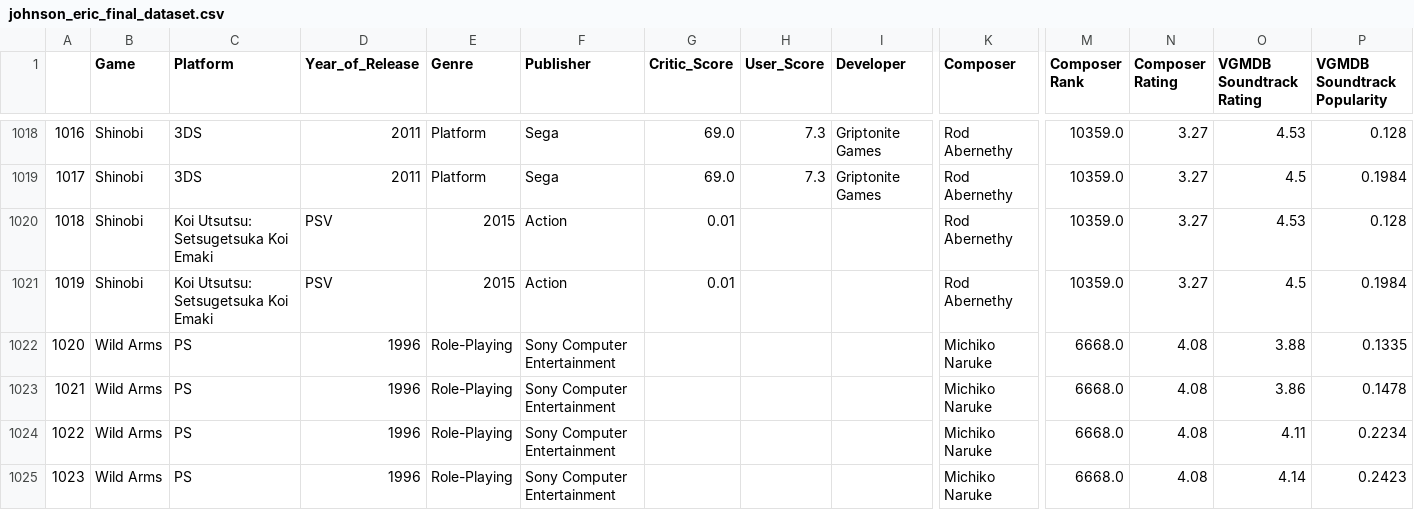
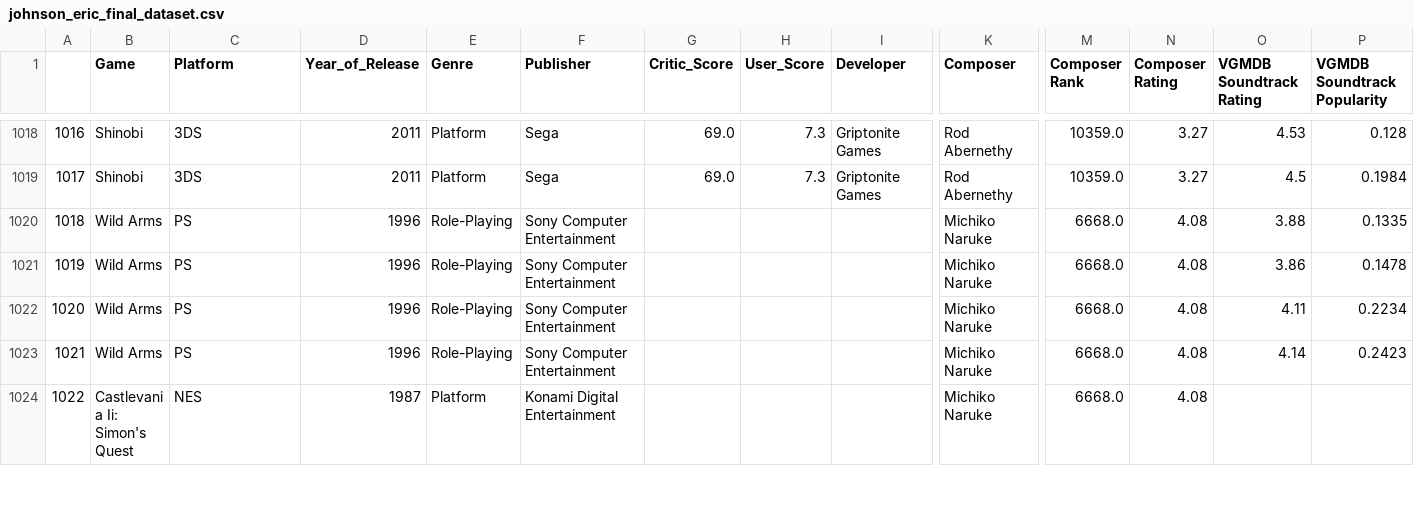
Before and after one commit to ewijohnson/johnson_eric_data_mashup_project, a CSV file: Final Dataset/johnson_eric_final_dataset.csv, drawn as a sheet; only a part is shown, gaps mark what is left out; the shorter side is filled out with more unchanged rows; removed rows and columns are numbered as before the commit, all else as after; rows hold the shown columns only; the diff names each change by its address in the sheet, - before the commit and + after, or states it on an @@ line.

Commit message:
working on analysis Notebook, made some visualizations updated one row in Kaggle data (removed comma)

```diff
--- a/Final Dataset/johnson_eric_final_dataset.csv
+++ b/Final Dataset/johnson_eric_final_dataset.csv
-row 1020: 1018 | Shinobi | Koi Utsutsu: Setsugetsuka Koi Emaki | PSV | 2015 | Action | 0.01 |  |  | Rod Abernethy | 10359.0 | 3.27 | 4.53 | 0.128
-row 1021: 1019 | Shinobi | Koi Utsutsu: Setsugetsuka Koi Emaki | PSV | 2015 | Action | 0.01 |  |  | Rod Abernethy | 10359.0 | 3.27 | 4.5 | 0.1984
@@ column A renumbered from row 1020 down @@
```
Also changed, not shown: 3 other files.
